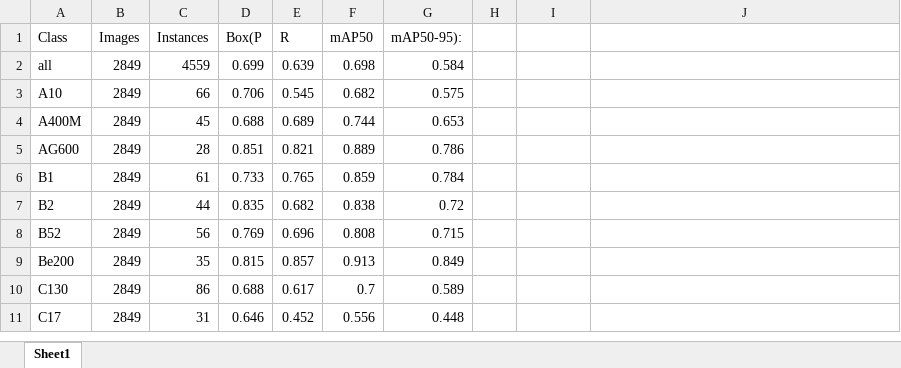
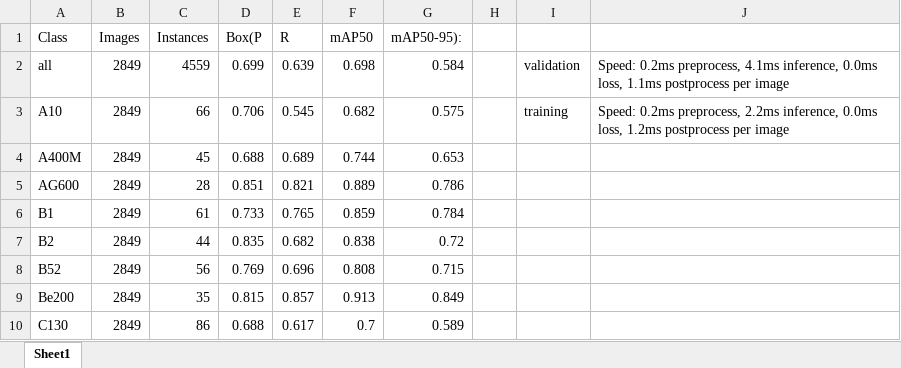
Before and after one commit to dillonreis/Real-Time-Flying-Object-Detection_with_YOLOv8, an Excel workbook: datasets_no_img_data/runs/detect/yolos_val/yolo8s_results.xlsx, sheet Sheet1, drawn as a sheet; only a part is shown; the shorter side is filled out with more unchanged rows; values as stored, in another font and other column widths than the file's, no borders; the diff names each change by its address in the sheet, - before the commit and + after, or states it on an @@ line.

Commit message:
Update yolo8s_results.xlsx

```diff
--- a/datasets_no_img_data/runs/detect/yolos_val/yolo8s_results.xlsx (sheet Sheet1)
+++ b/datasets_no_img_data/runs/detect/yolos_val/yolo8s_results.xlsx (sheet Sheet1)
-I2: (empty)
+I2: validation
-J2: (empty)
+J2: Speed: 0.2ms preprocess, 4.1ms inference, 0.0ms loss, 1.1ms postprocess per image
-I3: (empty)
+I3: training
-J3: (empty)
+J3: Speed: 0.2ms preprocess, 2.2ms inference, 0.0ms loss, 1.2ms postprocess per image
```
